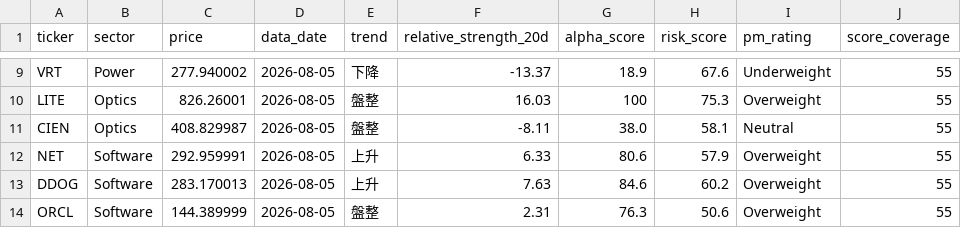
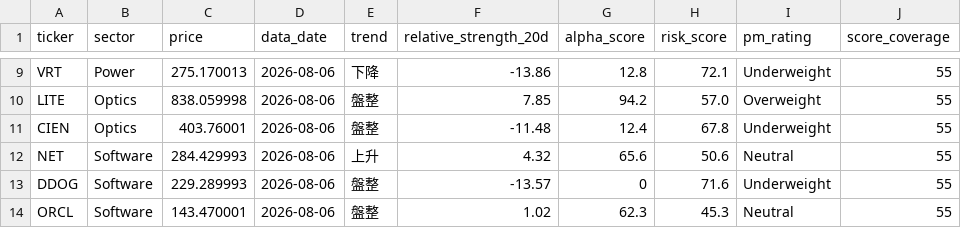
Before and after one commit to CharlesSunDATA/data_analyst_financial-report, a CSV file: data/watchlist.csv, drawn as a sheet; only a part is shown, gaps mark what is left out; the diff covers the shown part only; the diff names each change by its address in the sheet, - before the commit and + after, or states it on an @@ line.

```diff
--- a/data/watchlist.csv
+++ b/data/watchlist.csv
-C9 (price): 277.940002
+C9 (price): 275.170013
-D9:D14 (data_date): 2026-08-05
+D9:D14 (data_date): 2026-08-06
-F9 (relative_strength_20d): -13.37
+F9 (relative_strength_20d): -13.86
-G9 (alpha_score): 18.9
+G9 (alpha_score): 12.8
-H9 (risk_score): 67.6
+H9 (risk_score): 72.1
-C10 (price): 826.26001
+C10 (price): 838.059998
-F10 (relative_strength_20d): 16.03
+F10 (relative_strength_20d): 7.85
-G10 (alpha_score): 100
+G10 (alpha_score): 94.2
-H10 (risk_score): 75.3
+H10 (risk_score): 57.0
-C11 (price): 408.829987
+C11 (price): 403.76001
-F11 (relative_strength_20d): -8.11
+F11 (relative_strength_20d): -11.48
-G11 (alpha_score): 38.0
+G11 (alpha_score): 12.4
-H11 (risk_score): 58.1
+H11 (risk_score): 67.8
-I11 (pm_rating): Neutral
+I11 (pm_rating): Underweight
-C12 (price): 292.959991
+C12 (price): 284.429993
-F12 (relative_strength_20d): 6.33
+F12 (relative_strength_20d): 4.32
-G12 (alpha_score): 80.6
+G12 (alpha_score): 65.6
-H12 (risk_score): 57.9
+H12 (risk_score): 50.6
-I12 (pm_rating): Overweight
+I12 (pm_rating): Neutral
-C13 (price): 283.170013
+C13 (price): 229.289993
-E13 (trend): 上升
+E13 (trend): 盤整
-F13 (relative_strength_20d): 7.63
+F13 (relative_strength_20d): -13.57
-G13 (alpha_score): 84.6
+G13 (alpha_score): 0
-H13 (risk_score): 60.2
+H13 (risk_score): 71.6
-I13 (pm_rating): Overweight
+I13 (pm_rating): Underweight
-C14 (price): 144.389999
+C14 (price): 143.470001
-F14 (relative_strength_20d): 2.31
+F14 (relative_strength_20d): 1.02
-G14 (alpha_score): 76.3
+G14 (alpha_score): 62.3
-H14 (risk_score): 50.6
+H14 (risk_score): 45.3
-I14 (pm_rating): Overweight
+I14 (pm_rating): Neutral
```
Also changed, not shown: 52 edited cells elsewhere in this file, data/price_history.csv, data/sector_rotation.csv, 3 other files.
